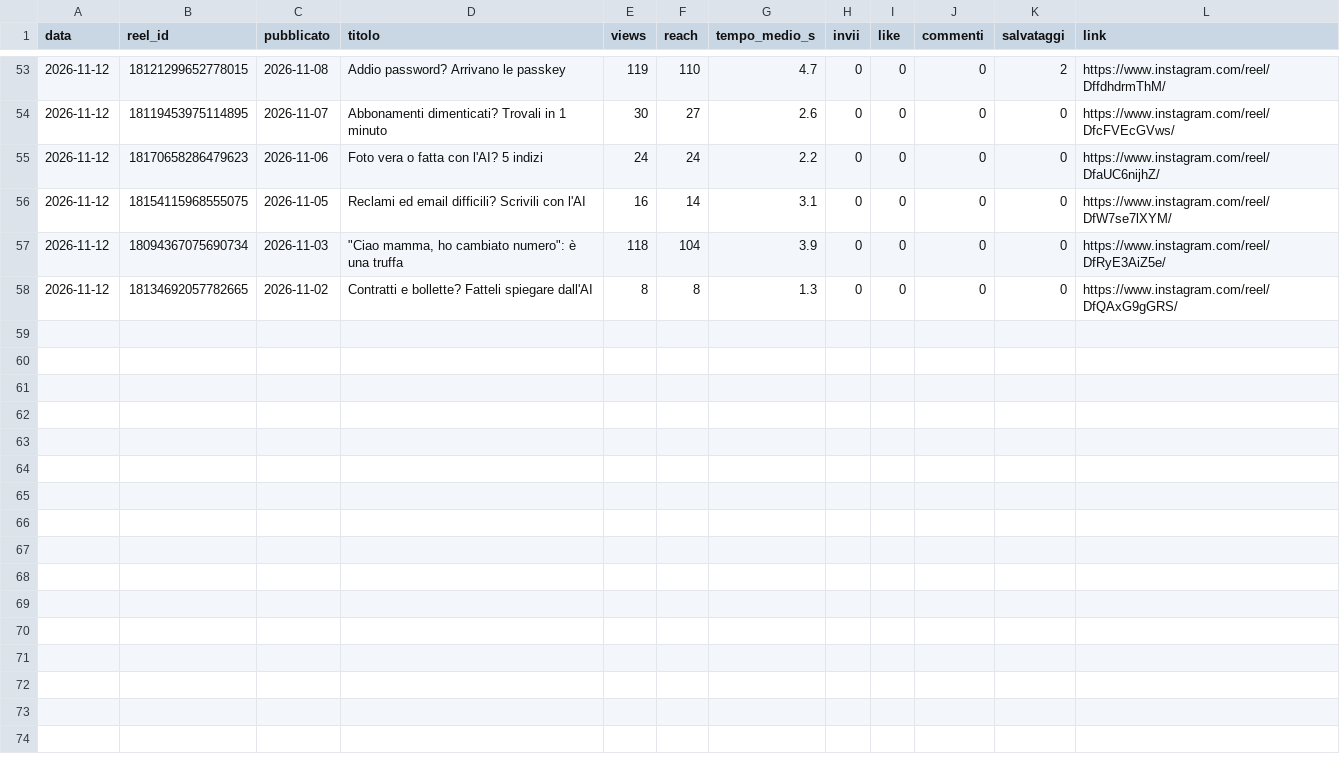
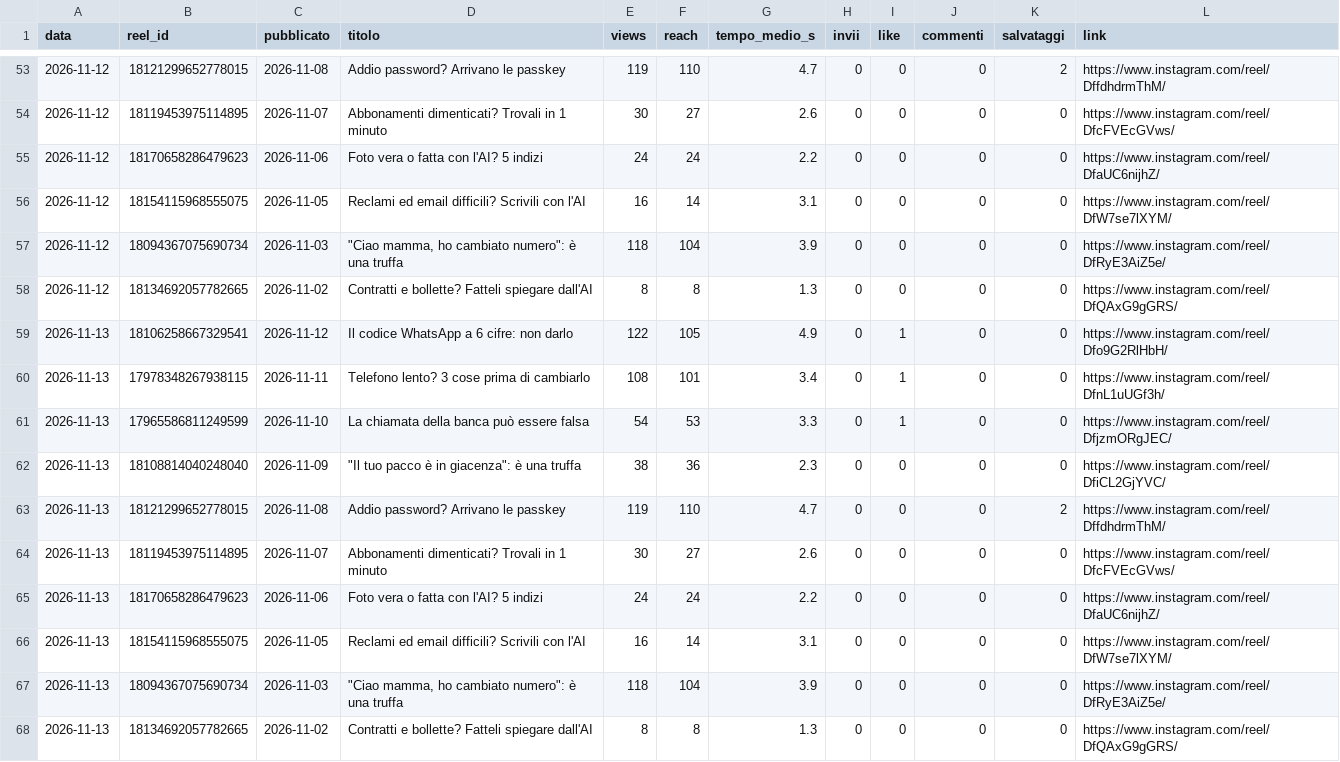
Before and after one commit to SimonePiro00/bitquotidiano, a CSV file: analisi/reel_giornaliero.csv, drawn as a sheet; only a part is shown, gaps mark what is left out.

Commit message:
Registro giornaliero

```diff
--- a/analisi/reel_giornaliero.csv
+++ b/analisi/reel_giornaliero.csv
@@ -58 +58,11 @@ data,reel_id,pubblicato,titolo,views,reach,tempo_medio_s,invii,like,commenti,sal
 2026-11-12,18134692057782665,2026-11-02,Contratti e bollette? Fatteli spiegare dall'AI,8,8,1.3,0,0,0,0,https://www.instagram.com/reel/DfQAxG9gGRS/
+2026-11-13,18106258667329541,2026-11-12,Il codice WhatsApp a 6 cifre: non darlo,122,105,4.9,0,1,0,0,https://www.instagram.com/reel/Dfo9G2RlHbH/
+2026-11-13,17978348267938115,2026-11-11,Telefono lento? 3 cose prima di cambiarlo,108,101,3.4,0,1,0,0,https://www.instagram.com/reel/DfnL1uUGf3h/
+2026-11-13,17965586811249599,2026-11-10,La chiamata della banca può essere falsa,54,53,3.3,0,1,0,0,https://www.instagram.com/reel/DfjzmORgJEC/
+2026-11-13,18108814040248040,2026-11-09,"""Il tuo pacco è in giacenza"": è una truffa",38,36,2.3,0,0,0,0,https://www.instagram.com/reel/DfiCL2GjYVC/
+2026-11-13,18121299652778015,2026-11-08,Addio password? Arrivano le passkey,119,110,4.7,0,0,0,2,https://www.instagram.com/reel/DffdhdrmThM/
+2026-11-13,18119453975114895,2026-11-07,Abbonamenti dimenticati? Trovali in 1 minuto,30,27,2.6,0,0,0,0,https://www.instagram.com/reel/DfcFVEcGVws/
+2026-11-13,18170658286479623,2026-11-06,Foto vera o fatta con l'AI? 5 indizi,24,24,2.2,0,0,0,0,https://www.instagram.com/reel/DfaUC6nijhZ/
+2026-11-13,18154115968555075,2026-11-05,Reclami ed email difficili? Scrivili con l'AI,16,14,3.1,0,0,0,0,https://www.instagram.com/reel/DfW7se7lXYM/
+2026-11-13,18094367075690734,2026-11-03,"""Ciao mamma, ho cambiato numero"": è una truffa",118,104,3.9,0,0,0,0,https://www.instagram.com/reel/DfRyE3AiZ5e/
+2026-11-13,18134692057782665,2026-11-02,Contratti e bollette? Fatteli spiegare dall'AI,8,8,1.3,0,0,0,0,https://www.instagram.com/reel/DfQAxG9gGRS/
```
Also changed, not shown: 1 other file.
